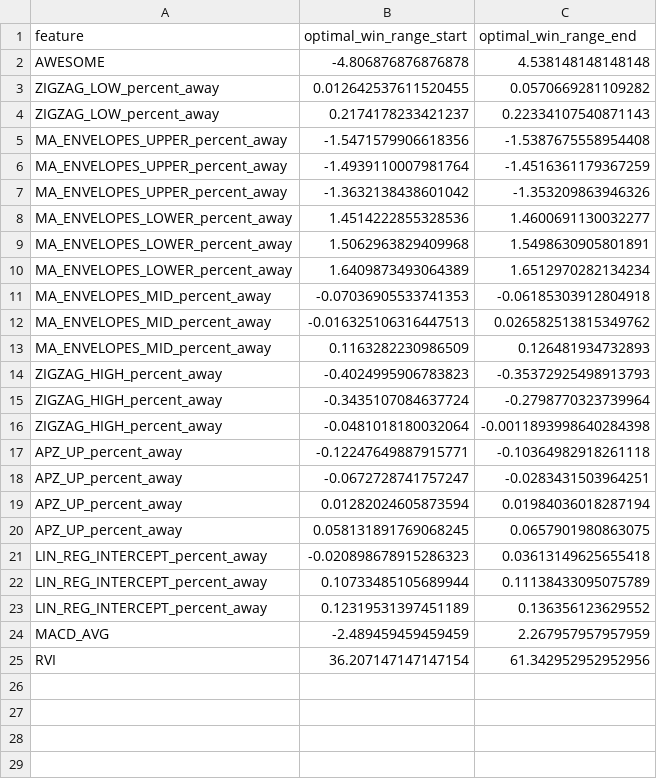
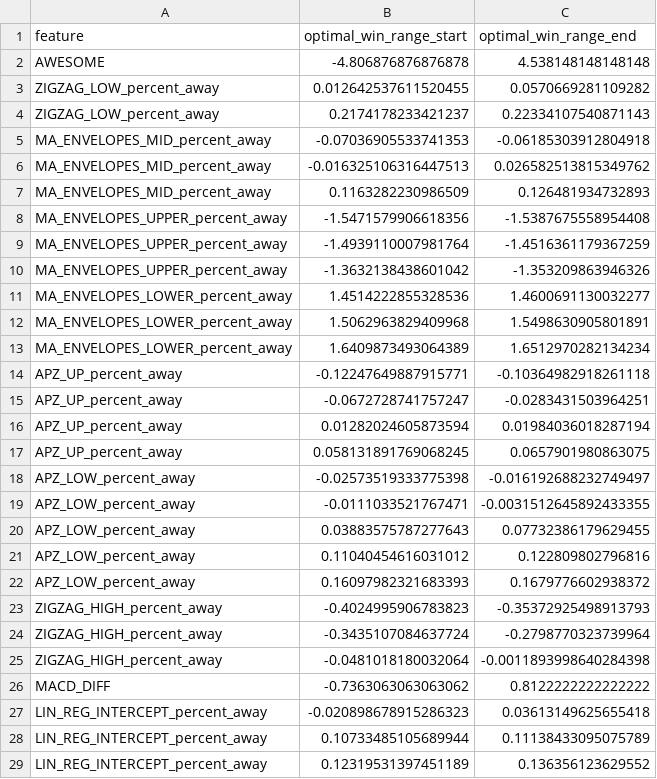
Before and after one commit to amirlehmam/nocodeML-streamlit-app, a CSV file: data/processed/docs/ml_analysis/win_ranges_summary/optimal_win_ranges_summary_Random Forest.csv, drawn as a sheet.

```diff
--- a/data/processed/docs/ml_analysis/win_ranges_summary/optimal_win_ranges_summary_Random Forest.csv
+++ b/data/processed/docs/ml_analysis/win_ranges_summary/optimal_win_ranges_summary_Random Forest.csv
@@ -4,2 +4,5 @@ ZIGZAG_LOW_percent_away,0.012642537611520455,0.0570669281109282
 ZIGZAG_LOW_percent_away,0.2174178233421237,0.22334107540871143
+MA_ENVELOPES_MID_percent_away,-0.07036905533741353,-0.06185303912804918
+MA_ENVELOPES_MID_percent_away,-0.016325106316447513,0.026582513815349762
+MA_ENVELOPES_MID_percent_away,0.1163282230986509,0.126481934732893
 MA_ENVELOPES_UPPER_percent_away,-1.5471579906618356,-1.5387675558954408
@@ -10,8 +13,2 @@ MA_ENVELOPES_LOWER_percent_away,1.5062963829409968,1.5498630905801891
 MA_ENVELOPES_LOWER_percent_away,1.6409873493064389,1.6512970282134234
-MA_ENVELOPES_MID_percent_away,-0.07036905533741353,-0.06185303912804918
-MA_ENVELOPES_MID_percent_away,-0.016325106316447513,0.026582513815349762
-MA_ENVELOPES_MID_percent_away,0.1163282230986509,0.126481934732893
-ZIGZAG_HIGH_percent_away,-0.4024995906783823,-0.35372925498913793
-ZIGZAG_HIGH_percent_away,-0.3435107084637724,-0.2798770323739964
-ZIGZAG_HIGH_percent_away,-0.0481018180032064,-0.0011893998640284398
 APZ_UP_percent_away,-0.12247649887915771,-0.10364982918261118
@@ -20,2 +17,11 @@ APZ_UP_percent_away,0.01282024605873594,0.01984036018287194
 APZ_UP_percent_away,0.058131891769068245,0.0657901980863075
+APZ_LOW_percent_away,-0.02573519333775398,-0.016192688232749497
+APZ_LOW_percent_away,-0.0111033521767471,-0.0031512645892433355
+APZ_LOW_percent_away,0.03883575787277643,0.07732386179629455
+APZ_LOW_percent_away,0.11040454616031012,0.122809802796816
+APZ_LOW_percent_away,0.16097982321683393,0.1679776602938372
+ZIGZAG_HIGH_percent_away,-0.4024995906783823,-0.35372925498913793
+ZIGZAG_HIGH_percent_away,-0.3435107084637724,-0.2798770323739964
+ZIGZAG_HIGH_percent_away,-0.0481018180032064,-0.0011893998640284398
+MACD_DIFF,-0.7363063063063062,0.8122222222222222
 LIN_REG_INTERCEPT_percent_away,-0.020898678915286323,0.03613149625655418
@@ -23,3 +29 @@ LIN_REG_INTERCEPT_percent_away,0.10733485105689944,0.11138433095075789
 LIN_REG_INTERCEPT_percent_away,0.12319531397451189,0.136356123629552
-MACD_AVG,-2.489459459459459,2.267957957957959
-RVI,36.207147147147154,61.342952952952956
```
Also changed, not shown: 4 other files.
